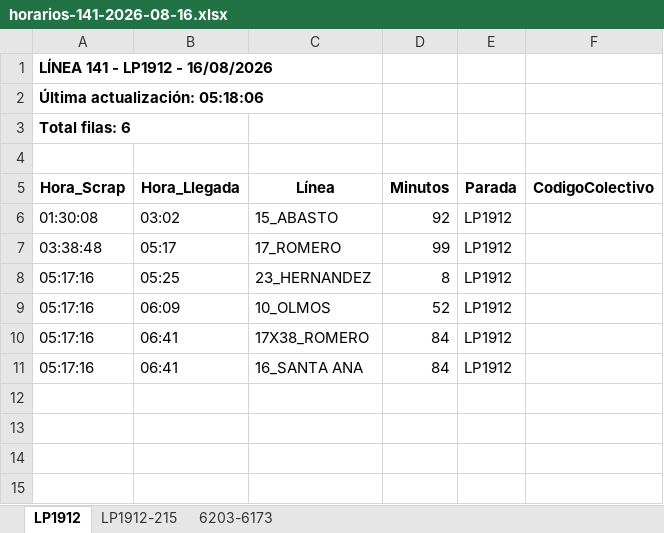
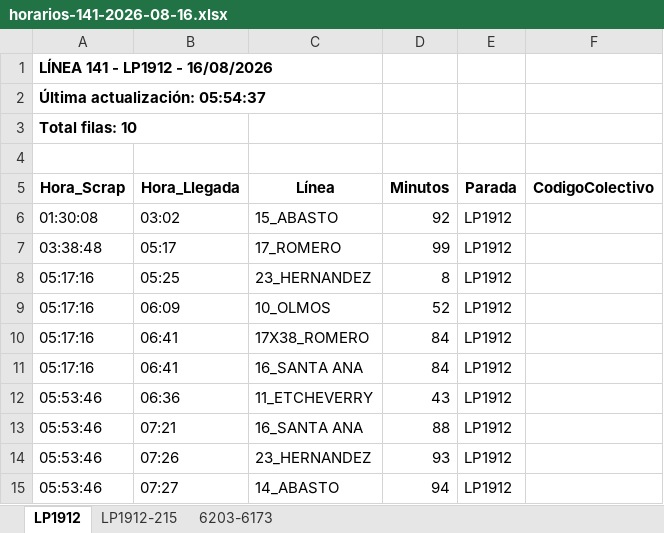
Before and after one commit to palomac00/recolector-colectivos, an Excel workbook: data/horarios-141-2026-08-16.xlsx, sheet LP1912, drawn as a sheet; values as stored, in another font and other column widths than the file's, no borders; the diff names each change by its address in the sheet, - before the commit and + after, or states it on an @@ line.

```diff
--- a/data/horarios-141-2026-08-16.xlsx (sheet LP1912)
+++ b/data/horarios-141-2026-08-16.xlsx (sheet LP1912)
-A2 (Hora_Scrap): Última actualización: 05:18:06
+A2 (Hora_Scrap): Última actualización: 05:54:37
-A3 (Hora_Scrap): Total filas: 6
+A3 (Hora_Scrap): Total filas: 10
+row 12: 05:53:46 | 06:36 | 11_ETCHEVERRY | 43 | LP1912
+row 13: 05:53:46 | 07:21 | 16_SANTA ANA | 88 | LP1912
+row 14: 05:53:46 | 07:26 | 23_HERNANDEZ | 93 | LP1912
+row 15: 05:53:46 | 07:27 | 14_ABASTO | 94 | LP1912
```
Also changed, not shown: sheet 6203-6173, sheet LP1912-215, 2 other files.
